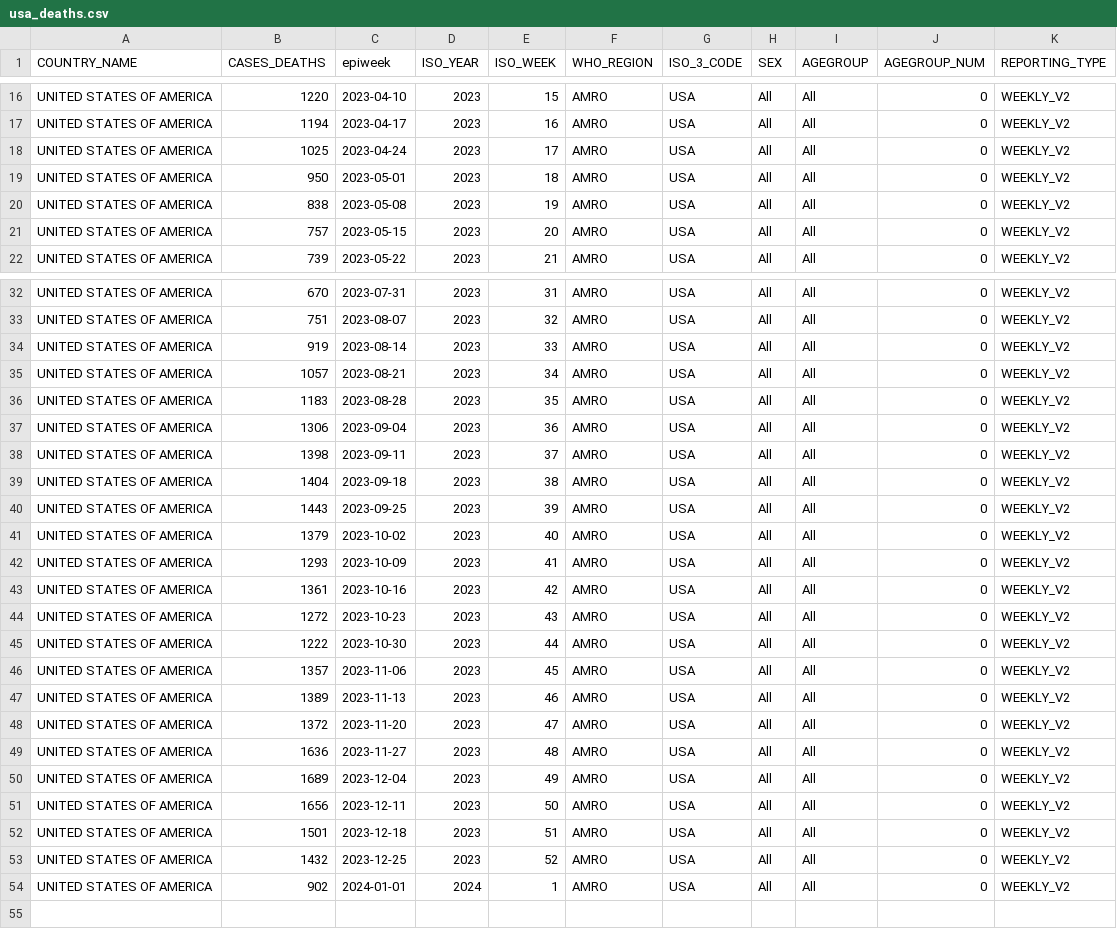
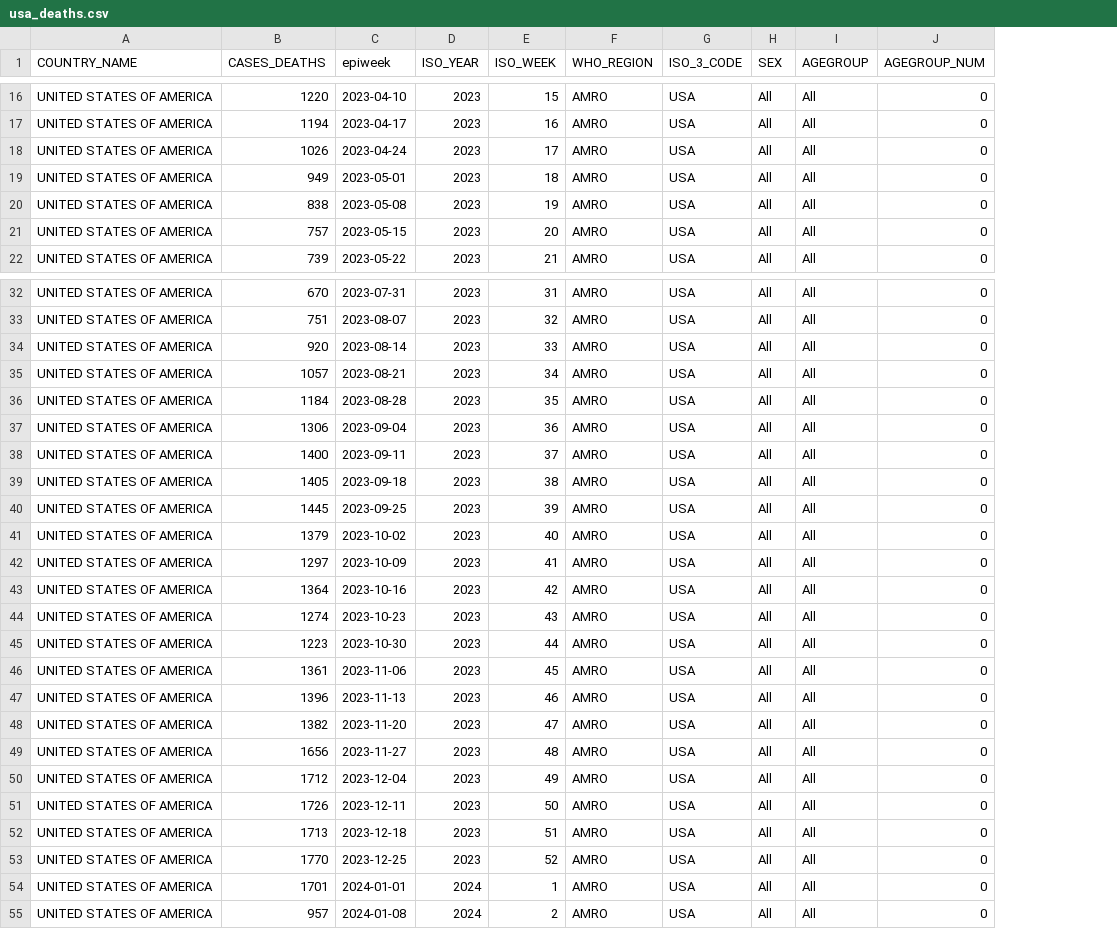
Before and after one commit to whocov/usa_COVID_deaths, a CSV file: data/usa_deaths.csv, drawn as a sheet; only a part is shown, gaps mark what is left out; removed rows and columns are numbered as before the commit, all else as after; the diff covers the shown part only; the diff names each change by its address in the sheet, - before the commit and + after, or states it on an @@ line.

Commit message:
usa deaths update W2 2024

```diff
--- a/data/usa_deaths.csv
+++ b/data/usa_deaths.csv
-column K (REPORTING_TYPE), rows 16-22: all WEEKLY_V2; rows 32-54: all WEEKLY_V2
-B18 (CASES_DEATHS): 1025
+B18 (CASES_DEATHS): 1026
-B19 (CASES_DEATHS): 950
+B19 (CASES_DEATHS): 949
-B34 (CASES_DEATHS): 919
+B34 (CASES_DEATHS): 920
-B36 (CASES_DEATHS): 1183
+B36 (CASES_DEATHS): 1184
-B38 (CASES_DEATHS): 1398
+B38 (CASES_DEATHS): 1400
-B39 (CASES_DEATHS): 1404
+B39 (CASES_DEATHS): 1405
-B40 (CASES_DEATHS): 1443
+B40 (CASES_DEATHS): 1445
-B42 (CASES_DEATHS): 1293
+B42 (CASES_DEATHS): 1297
-B43 (CASES_DEATHS): 1361
+B43 (CASES_DEATHS): 1364
-B44 (CASES_DEATHS): 1272
+B44 (CASES_DEATHS): 1274
-B45 (CASES_DEATHS): 1222
+B45 (CASES_DEATHS): 1223
-B46 (CASES_DEATHS): 1357
+B46 (CASES_DEATHS): 1361
-B47 (CASES_DEATHS): 1389
+B47 (CASES_DEATHS): 1396
-B48 (CASES_DEATHS): 1372
+B48 (CASES_DEATHS): 1382
-B49 (CASES_DEATHS): 1636
+B49 (CASES_DEATHS): 1656
-B50 (CASES_DEATHS): 1689
+B50 (CASES_DEATHS): 1712
-B51 (CASES_DEATHS): 1656
+B51 (CASES_DEATHS): 1726
-B52 (CASES_DEATHS): 1501
+B52 (CASES_DEATHS): 1713
-B53 (CASES_DEATHS): 1432
+B53 (CASES_DEATHS): 1770
-B54 (CASES_DEATHS): 902
+B54 (CASES_DEATHS): 1701
+row 55: UNITED STATES OF AMERICA | 957 | 2024-01-08 | 2024 | 2 | AMRO | USA | All | All | 0
```
Also changed, not shown: 2 edited cells elsewhere in this file, data/usa_agegroup_deaths.csv.
